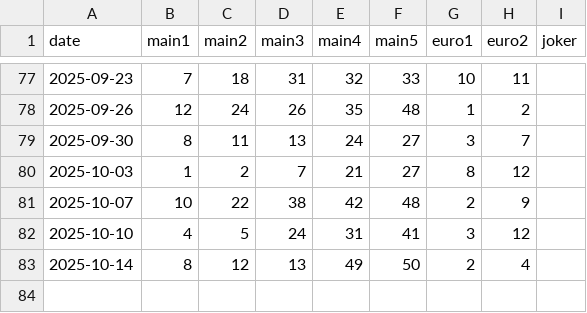
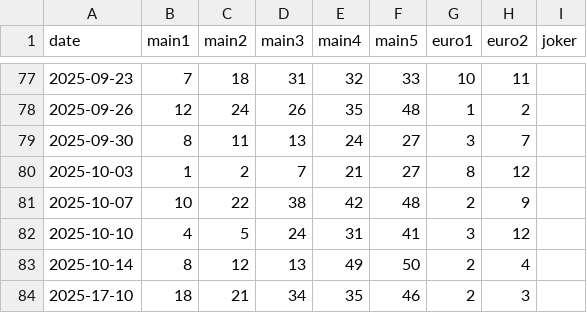
Before and after one commit to Murry24/eurojackpot-feed, a CSV file: data/history_2025.csv, drawn as a sheet; only a part is shown, gaps mark what is left out; the diff names each change by its address in the sheet, - before the commit and + after, or states it on an @@ line.

Commit message:
Update history_2025.csv

```diff
--- a/data/history_2025.csv
+++ b/data/history_2025.csv
+row 84: 2025-17-10 | 18 | 21 | 34 | 35 | 46 | 2 | 3
```
